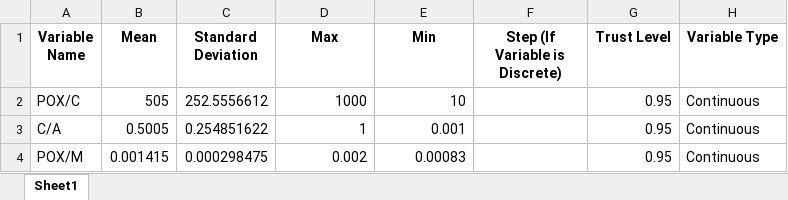
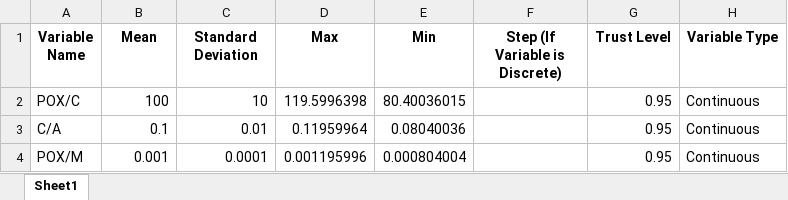
Before and after one commit to Spogis/DWSIM_CoolSim, an Excel workbook: doe/NewInputVariables.xlsx, sheet Sheet1, drawn as a sheet; values as stored, in another font and other column widths than the file's, no borders; the diff names each change by its address in the sheet, - before the commit and + after, or states it on an @@ line.

```diff
--- a/doe/NewInputVariables.xlsx (sheet Sheet1)
+++ b/doe/NewInputVariables.xlsx (sheet Sheet1)
-B2 (Mean): 505
+B2 (Mean): 100
-C2 (Standard Deviation): 252.5556612
+C2 (Standard Deviation): 10
-D2 (Max): 1000
+D2 (Max): 119.5996398
-E2 (Min): 10
+E2 (Min): 80.40036015
-B3 (Mean): 0.5005
+B3 (Mean): 0.1
-C3 (Standard Deviation): 0.254851622
+C3 (Standard Deviation): 0.01
-D3 (Max): 1
+D3 (Max): 0.11959964
-E3 (Min): 0.001
+E3 (Min): 0.08040036
-B4 (Mean): 0.001415
+B4 (Mean): 0.001
-C4 (Standard Deviation): 0.000298475
+C4 (Standard Deviation): 0.0001
-D4 (Max): 0.002
+D4 (Max): 0.001195996
-E4 (Min): 0.00083
+E4 (Min): 0.000804004
```
Also changed, not shown: datasets/DOE_Full_Factorial.xlsx, datasets/DOE_LHC.xlsx, 24 other files.
